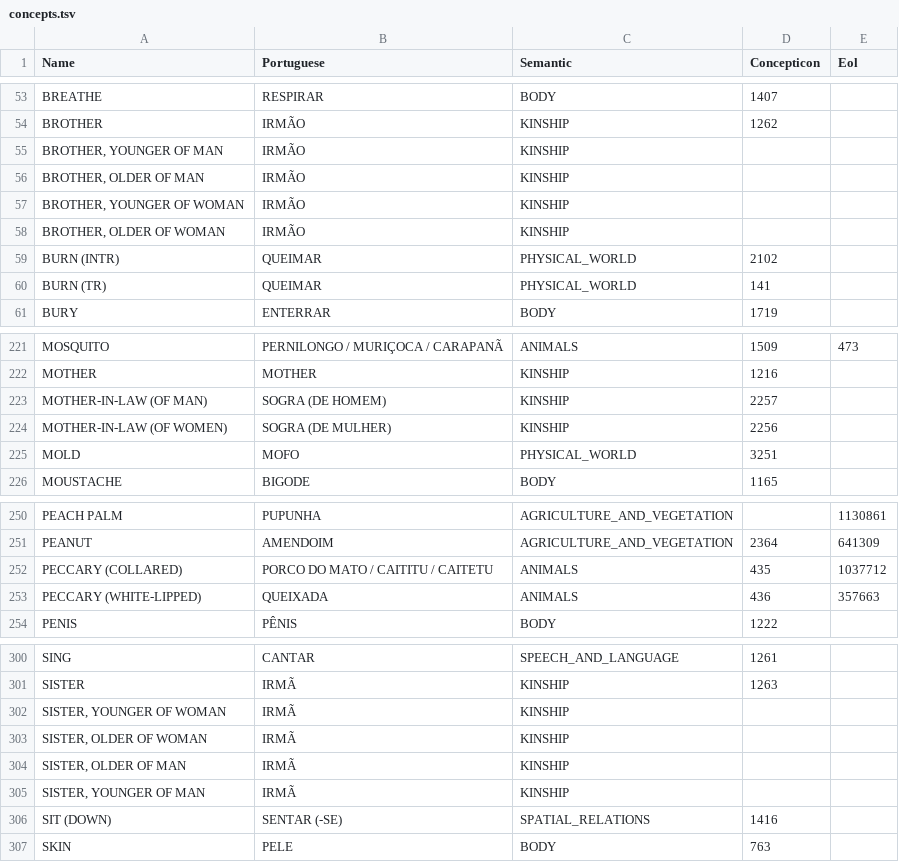
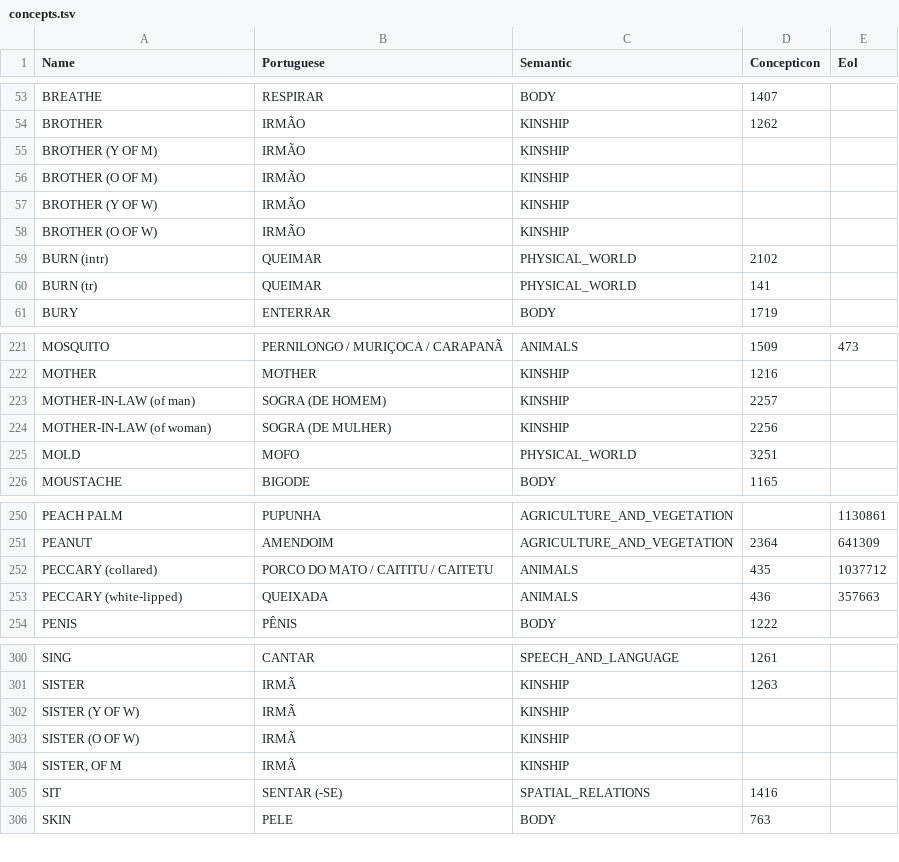
Before and after one commit to tupian-language-resources/tuled, a TSV file: etc/concepts.tsv, drawn as a sheet; only a part is shown, gaps mark what is left out; the diff covers the shown part only.

```diff
--- a/etc/concepts.tsv
+++ b/etc/concepts.tsv
@@ -54,8 +54,8 @@ BREATHE	RESPIRAR	BODY	1407
 BROTHER	IRMÃO	KINSHIP	1262	
-BROTHER, YOUNGER OF MAN	IRMÃO	KINSHIP		
-BROTHER, OLDER OF MAN	IRMÃO	KINSHIP		
-BROTHER, YOUNGER OF WOMAN	IRMÃO	KINSHIP		
-BROTHER, OLDER OF WOMAN	IRMÃO	KINSHIP		
-BURN (INTR)	QUEIMAR	PHYSICAL_WORLD	2102	
-BURN (TR)	QUEIMAR	PHYSICAL_WORLD	141	
+BROTHER (Y OF M)	IRMÃO	KINSHIP		
+BROTHER (O OF M)	IRMÃO	KINSHIP		
+BROTHER (Y OF W)	IRMÃO	KINSHIP		
+BROTHER (O OF W)	IRMÃO	KINSHIP		
+BURN (intr)	QUEIMAR	PHYSICAL_WORLD	2102	
+BURN (tr)	QUEIMAR	PHYSICAL_WORLD	141	
 BURY	ENTERRAR	BODY	1719	
@@ -222,4 +222,4 @@ MOSQUITO	PERNILONGO / MURIÇOCA / CARAPANÃ	ANIMALS	1509	473
 MOTHER	MOTHER	KINSHIP	1216	
-MOTHER-IN-LAW (OF MAN)	SOGRA (DE HOMEM)	KINSHIP	2257	
-MOTHER-IN-LAW (OF WOMEN)	SOGRA (DE MULHER)	KINSHIP	2256	
+MOTHER-IN-LAW (of man)	SOGRA (DE HOMEM)	KINSHIP	2257	
+MOTHER-IN-LAW (of woman)	SOGRA (DE MULHER)	KINSHIP	2256	
 MOLD	MOFO	PHYSICAL_WORLD	3251	
@@ -251,4 +251,4 @@ PEACH PALM	PUPUNHA	AGRICULTURE_AND_VEGETATION		1130861
 PEANUT	AMENDOIM	AGRICULTURE_AND_VEGETATION	2364	641309
-PECCARY (COLLARED)	PORCO DO MATO / CAITITU / CAITETU	ANIMALS	435	1037712
-PECCARY (WHITE-LIPPED)	QUEIXADA	ANIMALS	436	357663
+PECCARY (collared)	PORCO DO MATO / CAITITU / CAITETU	ANIMALS	435	1037712
+PECCARY (white-lipped)	QUEIXADA	ANIMALS	436	357663
 PENIS	PÊNIS	BODY	1222	
@@ -301,7 +301,6 @@ SING	CANTAR	SPEECH_AND_LANGUAGE	1261
 SISTER	IRMÃ	KINSHIP	1263	
-SISTER, YOUNGER OF WOMAN	IRMÃ	KINSHIP		
-SISTER, OLDER OF WOMAN	IRMÃ	KINSHIP		
-SISTER, OLDER OF MAN	IRMÃ	KINSHIP		
-SISTER, YOUNGER OF MAN	IRMÃ	KINSHIP		
-SIT (DOWN)	SENTAR (-SE)	SPATIAL_RELATIONS	1416	
+SISTER (Y OF W)	IRMÃ	KINSHIP		
+SISTER (O OF W)	IRMÃ	KINSHIP		
+SISTER, OF M	IRMÃ	KINSHIP		
+SIT	SENTAR (-SE)	SPATIAL_RELATIONS	1416	
 SKIN	PELE	BODY	763	
```
Also changed, not shown: 4 edited cells elsewhere in this file, cldf/languages.csv, cldf/parameters.csv, 13 other files.
